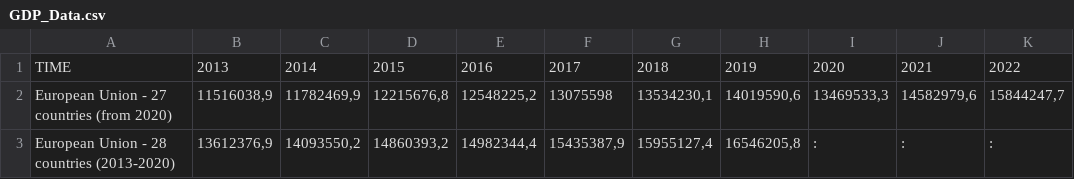
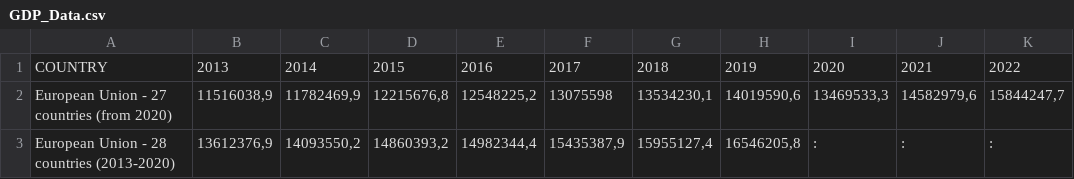
Before and after one commit to HHappy7/TIL6010-GroupProject, a CSV file: GDP_Data.csv, drawn as a sheet; only a part is shown.

Commit message:
Update GDP_Data.csv

```diff
--- a/GDP_Data.csv
+++ b/GDP_Data.csv
@@ -1,2 +1,2 @@
-TIME;2013;2014;2015;2016;2017;2018;2019;2020;2021;2022
+COUNTRY;2013;2014;2015;2016;2017;2018;2019;2020;2021;2022
 European Union - 27 countries (from 2020);11516038,9;11782469,9;12215676,8;12548225,2;13075598;13534230,1;14019590,6;13469533,3;14582979,6;15844247,7
```
